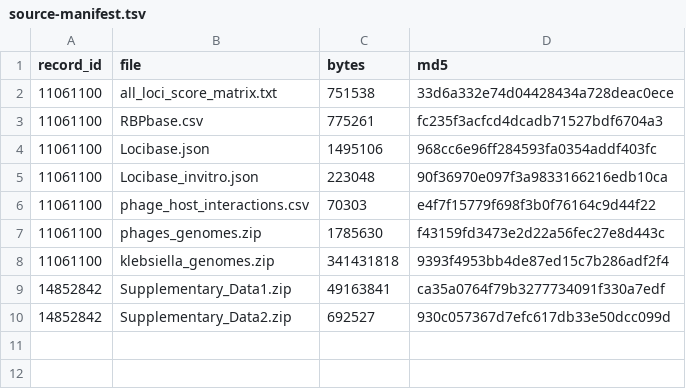
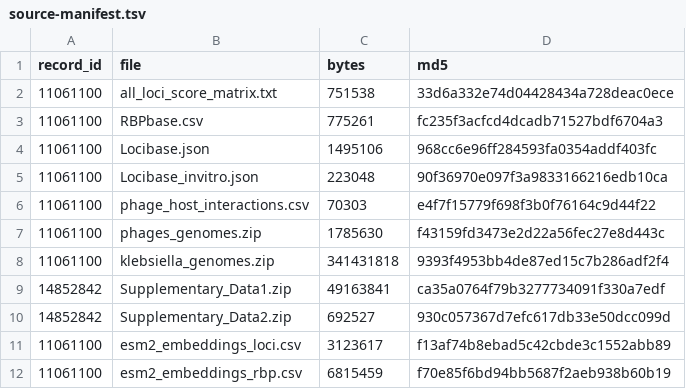
Before and after one commit to uditakankananonononono/phage-capsule-rbp-kpneumoniae, a TSV file: source-manifest.tsv, drawn as a sheet.

```diff
--- a/source-manifest.tsv
+++ b/source-manifest.tsv
@@ -10 +10,3 @@ record_id	file	bytes	md5
 14852842	Supplementary_Data2.zip	692527	930c057367d7efc617db33e50dcc099d
+11061100	esm2_embeddings_loci.csv	3123617	f13af74b8ebad5c42cbde3c1552abb89
+11061100	esm2_embeddings_rbp.csv	6815459	f70e85f6bd94bb5687f2aeb938b60b19
```
Also changed, not shown: 7 other files.
